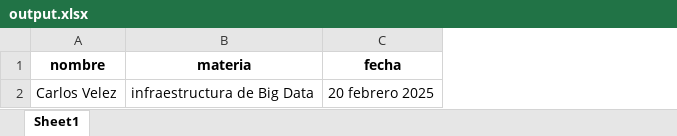
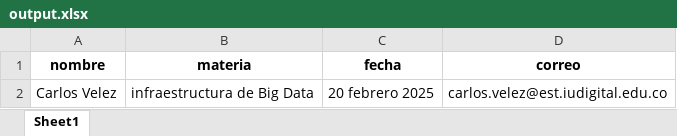
Before and after one commit to Carlos19711101/bigdata20251_actividad1, an Excel workbook: output.xlsx, sheet Sheet1, drawn as a sheet; values as stored, in another font and other column widths than the file's, no borders; the diff names each change by its address in the sheet, - before the commit and + after, or states it on an @@ line.

Commit message:
generación informe prueba json

```diff
--- a/output.xlsx (sheet Sheet1)
+++ b/output.xlsx (sheet Sheet1)
+column D (correo), row 2: carlos.velez@est.iudigital.edu.co
```
